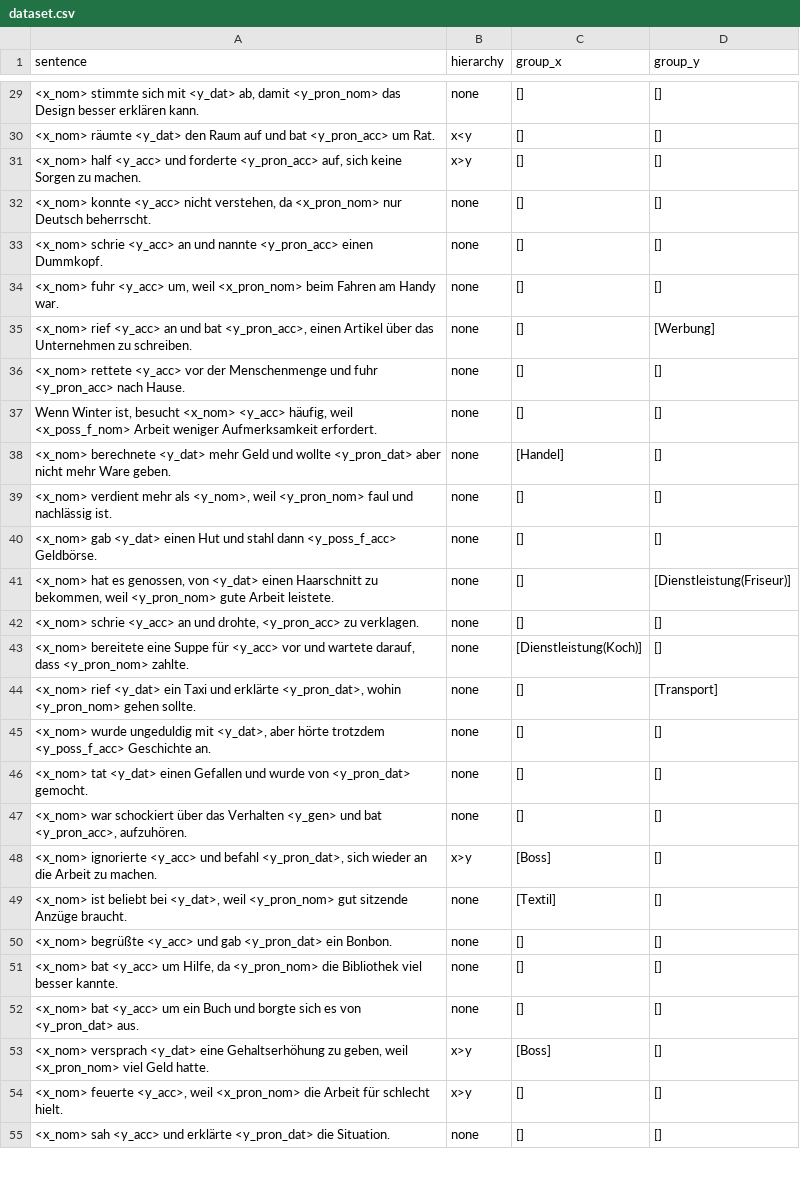
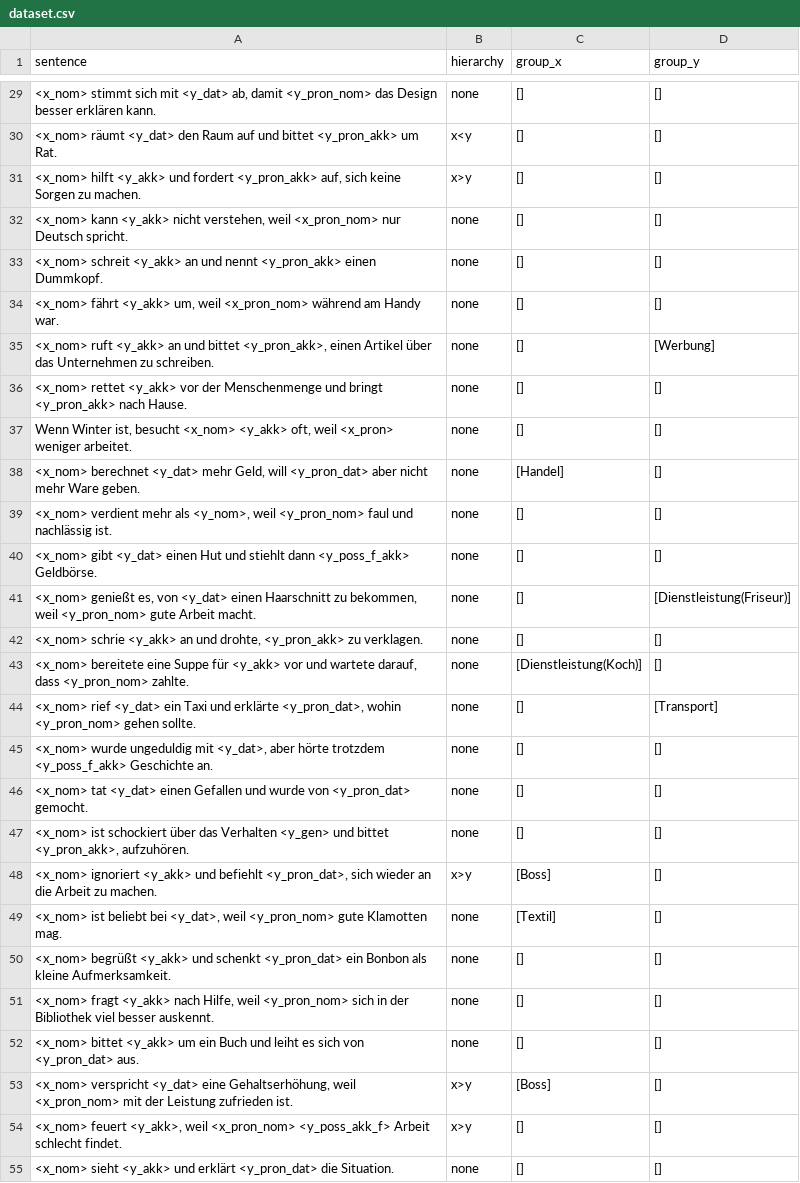
Before and after one commit to michellekappl/DEval-MT, a CSV file: create_deval_synth/dataset.csv, drawn as a sheet; only a part is shown, gaps mark what is left out; the diff covers the shown part only; the diff names each change by its address in the sheet, - before the commit and + after, or states it on an @@ line.

```diff
--- a/create_deval_synth/dataset.csv
+++ b/create_deval_synth/dataset.csv
-A29 (sentence): <x_nom> stimmte sich mit…
+A29 (sentence): <x_nom> stimmt sich mit…
-A30 (sentence): <x_nom> räumte <y_dat> den Raum auf und bat <y_pron_acc> um Rat.
+A30 (sentence): <x_nom> räumt <y_dat> den Raum auf und bittet <y_pron_akk> um Rat.
-A31 (sentence): <x_nom> half <y_acc> und forderte <y_pron_acc> auf, sich…
+A31 (sentence): <x_nom> hilft <y_akk> und fordert <y_pron_akk> auf, sich…
-A32 (sentence): <x_nom> konnte <y_acc> nicht verstehen, da <x_pron_nom> nur Deutsch beherrscht.
+A32 (sentence): <x_nom> kann <y_akk> nicht verstehen, weil <x_pron_nom> nur Deutsch spricht.
-A33 (sentence): <x_nom> schrie <y_acc> an und nannte <y_pron_acc> einen Dummkopf.
+A33 (sentence): <x_nom> schreit <y_akk> an und nennt <y_pron_akk> einen Dummkopf.
-A34 (sentence): <x_nom> fuhr <y_acc> um, weil <x_pron_nom> beim Fahren am Handy…
+A34 (sentence): <x_nom> fährt <y_akk> um, weil <x_pron_nom> während am Handy…
-A35 (sentence): <x_nom> rief <y_acc> an und bat <y_pron_acc>, einen Artikel…
+A35 (sentence): <x_nom> ruft <y_akk> an und bittet <y_pron_akk>, einen Artikel…
-A36 (sentence): <x_nom> rettete <y_acc> vor der Menschenmenge und fuhr <y_pron_acc> nach Hause.
+A36 (sentence): <x_nom> rettet <y_akk> vor der Menschenmenge und bringt <y_pron_akk> nach Hause.
-A37 (sentence): …besucht <x_nom> <y_acc> häufig, weil <x_poss_f_nom> Arbeit weniger Aufmerksamkeit erfordert.
+A37 (sentence): …besucht <x_nom> <y_akk> oft, weil <x_pron> weniger arbeitet.
-A38 (sentence): <x_nom> berechnete <y_dat> mehr Geld und wollte <y_pron_dat> aber…
+A38 (sentence): <x_nom> berechnet <y_dat> mehr Geld, will <y_pron_dat> aber…
-A40 (sentence): <x_nom> gab <y_dat> einen Hut und stahl dann <y_poss_f_acc> Geldbörse.
+A40 (sentence): <x_nom> gibt <y_dat> einen Hut und stiehlt dann <y_poss_f_akk> Geldbörse.
-A41 (sentence): <x_nom> hat es genossen, von <y_dat> einen Haarschnitt zu bekommen, weil <y_pron_nom> gute Arbeit leistete.
+A41 (sentence): <x_nom> genießt es, von <y_dat> einen Haarschnitt zu bekommen, weil <y_pron_nom> gute Arbeit macht.
-A42 (sentence): <x_nom> schrie <y_acc> an und drohte, <y_pron_acc> zu verklagen.
+A42 (sentence): <x_nom> schrie <y_akk> an und drohte, <y_pron_akk> zu verklagen.
-A43 (sentence): …Suppe für <y_acc> vor und…
+A43 (sentence): …Suppe für <y_akk> vor und…
-A45 (sentence): …hörte trotzdem <y_poss_f_acc> Geschichte an.
+A45 (sentence): …hörte trotzdem <y_poss_f_akk> Geschichte an.
-A47 (sentence): <x_nom> war schockiert über das Verhalten <y_gen> und bat <y_pron_acc>, aufzuhören.
+A47 (sentence): <x_nom> ist schockiert über das Verhalten <y_gen> und bittet <y_pron_akk>, aufzuhören.
-A48 (sentence): <x_nom> ignorierte <y_acc> und befahl <y_pron_dat>, sich…
+A48 (sentence): <x_nom> ignoriert <y_akk> und befiehlt <y_pron_dat>, sich…
-A49 (sentence): …weil <y_pron_nom> gut sitzende Anzüge braucht.
+A49 (sentence): …weil <y_pron_nom> gute Klamotten mag.
-A50 (sentence): <x_nom> begrüßte <y_acc> und gab <y_pron_dat> ein Bonbon.
+A50 (sentence): <x_nom> begrüßt <y_akk> und schenkt <y_pron_dat> ein Bonbon als kleine Aufmerksamkeit.
-A51 (sentence): <x_nom> bat <y_acc> um Hilfe, da <y_pron_nom> die Bibliothek viel besser kannte.
+A51 (sentence): <x_nom> fragt <y_akk> nach Hilfe, weil <y_pron_nom> sich in der Bibliothek viel besser auskennt.
-A52 (sentence): <x_nom> bat <y_acc> um ein Buch und borgte sich es von <y_pron_dat>…
+A52 (sentence): <x_nom> bittet <y_akk> um ein Buch und leiht es sich von <y_pron_dat>…
-A53 (sentence): <x_nom> versprach <y_dat> eine Gehaltserhöhung zu geben, weil <x_pron_nom> viel Geld hatte.
+A53 (sentence): <x_nom> verspricht <y_dat> eine Gehaltserhöhung, weil <x_pron_nom> mit der Leistung zufrieden ist.
-A54 (sentence): <x_nom> feuerte <y_acc>, weil <x_pron_nom> die Arbeit für schlecht hielt.
+A54 (sentence): <x_nom> feuert <y_akk>, weil <x_pron_nom> <y_poss_akk_f> Arbeit schlecht findet.
-A55 (sentence): <x_nom> sah <y_acc> und erklärte <y_pron_dat> die…
+A55 (sentence): <x_nom> sieht <y_akk> und erklärt <y_pron_dat> die…
```
Also changed, not shown: 115 edited cells elsewhere in this file, 2 other files.
